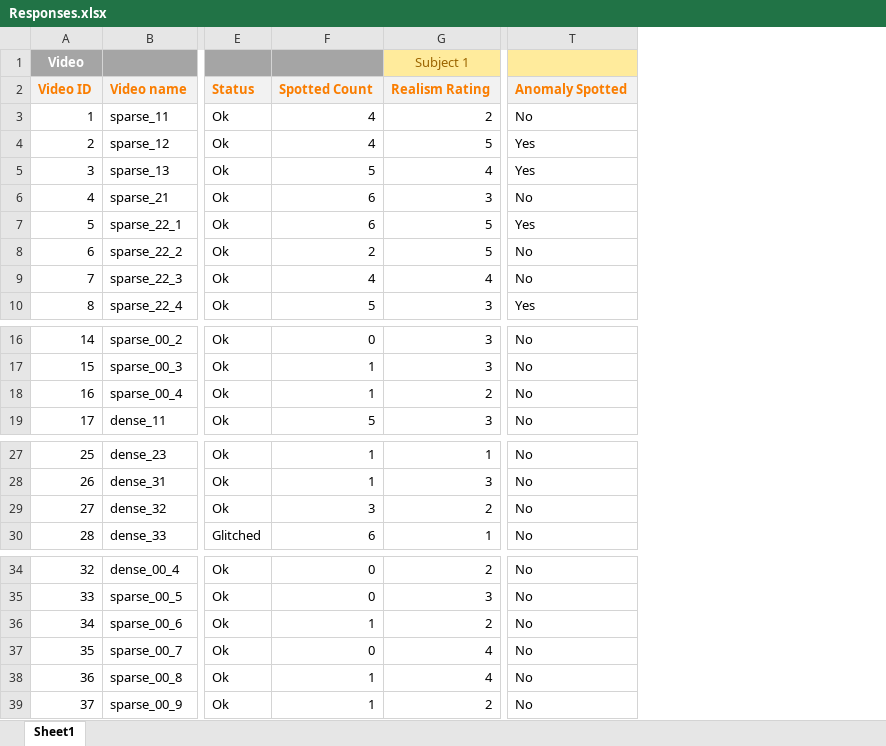
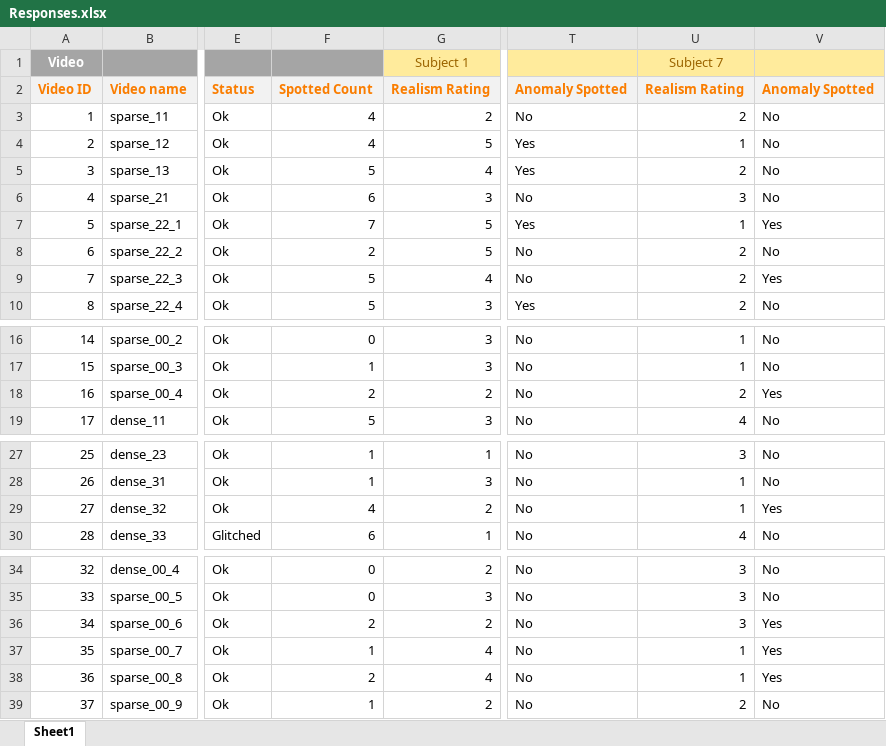
Before and after one commit to Karutshi/Kex, an Excel workbook: Responses.xlsx, sheet Sheet1, drawn as a sheet; only a part is shown, gaps mark what is left out; values as stored, in another font and other column widths than the file's, no borders; conditional formats not drawn; the diff names each change by its address in the sheet, - before the commit and + after, or states it on an @@ line.

Commit message:
:construction: Add subject 8 data

```diff
--- a/Responses.xlsx (sheet Sheet1)
+++ b/Responses.xlsx (sheet Sheet1)
+column U, rows 1-10: Subject 7 | Realism Rating | 2 | 1 | 2 | 3 | 1 | 2 | 2 | 2; rows 16-19: 1 | 1 | 2 | 4; rows 27-30: 3 | 1 | 1 | 4; rows 34-39: 3 | 3 | 3 | 1 | 1 | 2
+column V, rows 2-10: Anomaly Spotted | No | No | No | No | Yes | No | Yes | No; rows 16-19: No | No | Yes | No; rows 27-30: No | No | Yes | No; rows 34-39: No | No | Yes | Yes | Yes | No
-F7: 6
+F7: 7
-F9: 4
+F9: 5
-F18: 1
+F18: 2
-F29: 3
+F29: 4
-F36: 1
+F36: 2
-F37: 0
+F37: 1
-F38: 1
+F38: 2
```
